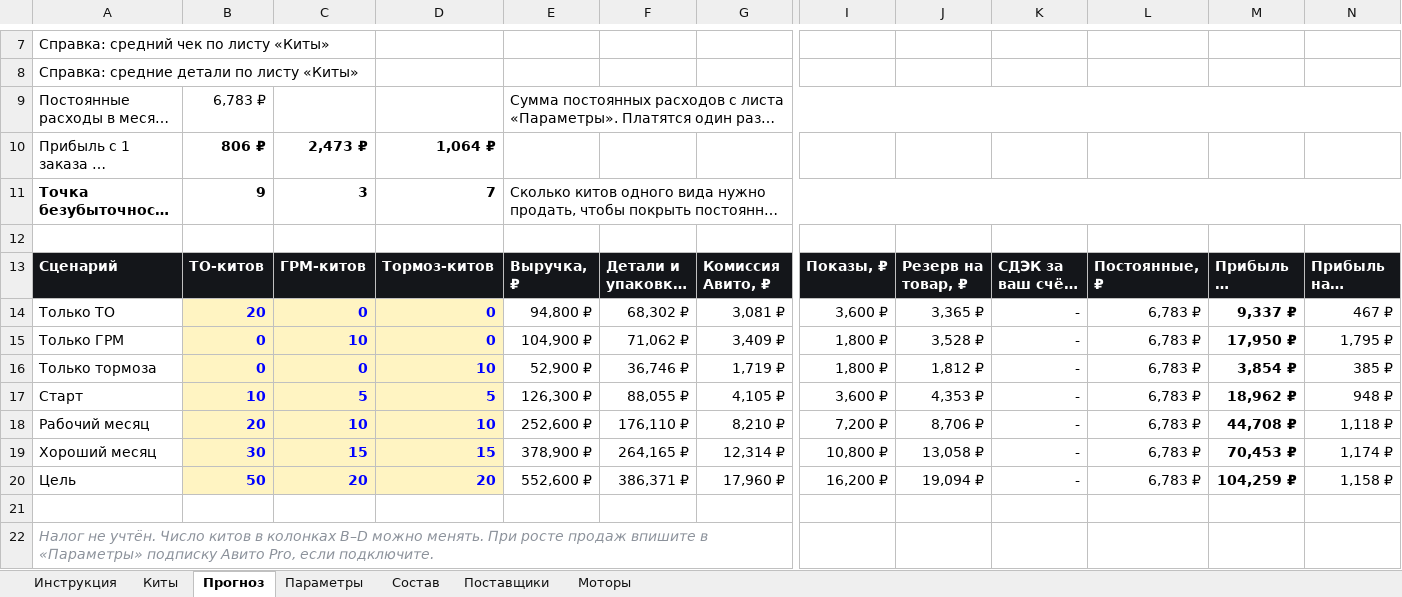
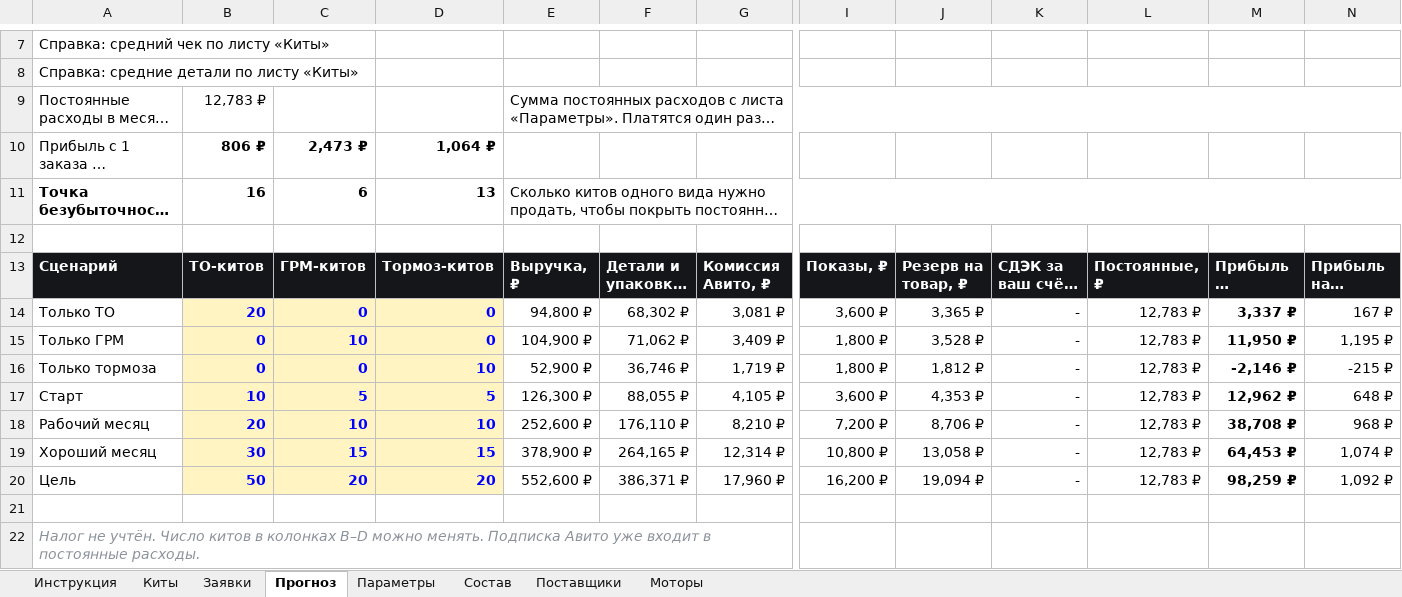
Before and after one commit to Armen111111/fourmatic-shop, an Excel workbook: avito/zapkit-zakupka.xlsx, sheet Прогноз, drawn as a sheet; only a part is shown, gaps mark what is left out; long unchanged cells end in …; values as stored, in another font and other column widths than the file's, no borders; conditional formats not drawn; the diff names each change by its address in the sheet, - before the commit and + after, or states it on an @@ line.

```diff
--- a/avito/zapkit-zakupka.xlsx (sheet Прогноз)
+++ b/avito/zapkit-zakupka.xlsx (sheet Прогноз)
+sheet tab: Заявки
-B9: 6,783 ₽
+B9: 12,783 ₽
-B11: 9
+B11: 16
-C11: 3
+C11: 6
-D11: 7
+D11: 13
-L14:L20: 6,783 ₽
+L14:L20: 12,783 ₽
-M14: 9,337 ₽
+M14: 3,337 ₽
-N14: 467 ₽
+N14: 167 ₽
-M15: 17,950 ₽
+M15: 11,950 ₽
-N15: 1,795 ₽
+N15: 1,195 ₽
-M16: 3,854 ₽
+M16: -2,146 ₽
-N16: 385 ₽
+N16: -215 ₽
-M17: 18,962 ₽
+M17: 12,962 ₽
-N17: 948 ₽
+N17: 648 ₽
-M18: 44,708 ₽
+M18: 38,708 ₽
-N18: 1,118 ₽
+N18: 968 ₽
-M19: 70,453 ₽
+M19: 64,453 ₽
-N19: 1,174 ₽
+N19: 1,074 ₽
-M20: 104,259 ₽
+M20: 98,259 ₽
-N20: 1,158 ₽
+N20: 1,092 ₽
-A22: …можно менять. При росте продаж впишите в «Параметры» подписку Авито Pro, если подключите.
+A22: …можно менять. Подписка Авито уже входит в постоянные расходы.
```
Also changed, not shown: sheet Параметры, sheet Инструкция, 9 other files.
